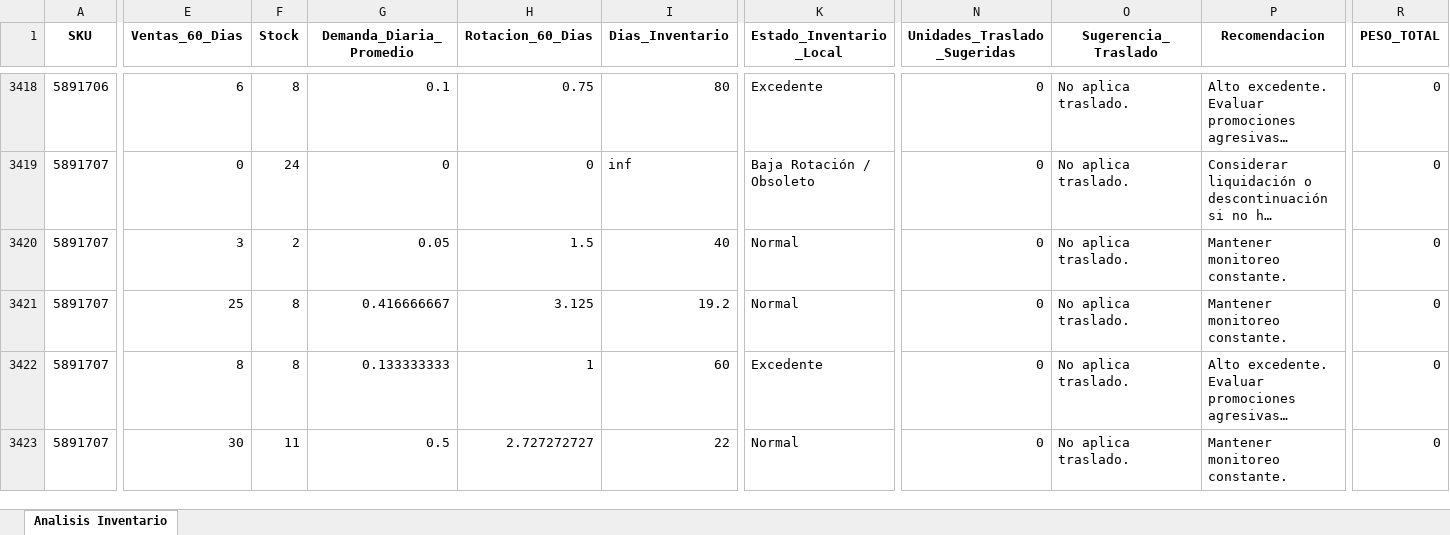
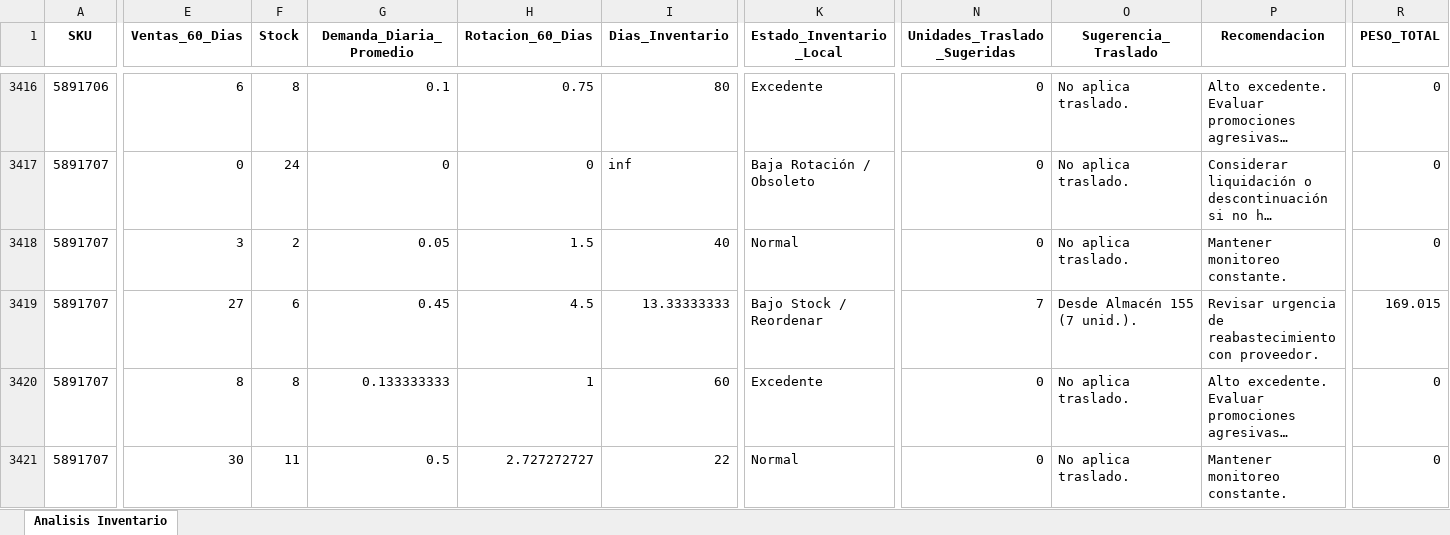
Before and after one commit to DiegoMao201/Rotacion-Iventarios, an Excel workbook: Analisis_Inventario_Resultados_con_Reparto_Detallado.xlsx, sheet Analisis Inventario, drawn as a sheet; only a part is shown, gaps mark what is left out; long unchanged cells end in …; values as stored, in another font and other column widths than the file's, no borders; addresses are those after the commit; the diff covers the shown part only; the diff names each change by its address in the sheet, - before the commit and + after, or states it on an @@ line.

```diff
--- a/Analisis_Inventario_Resultados_con_Reparto_Detallado.xlsx (sheet Analisis Inventario)
+++ b/Analisis_Inventario_Resultados_con_Reparto_Detallado.xlsx (sheet Analisis Inventario)
-E3419 (Ventas_60_Dias): 25
+E3419 (Ventas_60_Dias): 27
-F3419 (Stock): 8
+F3419 (Stock): 6
-G3419 (Demanda_Diaria_Promedio): 0.416666667
+G3419 (Demanda_Diaria_Promedio): 0.45
-H3419 (Rotacion_60_Dias): 3.125
+H3419 (Rotacion_60_Dias): 4.5
-I3419 (Dias_Inventario): 19.2
+I3419 (Dias_Inventario): 13.33333333
-K3419 (Estado_Inventario_Local): Normal
+K3419 (Estado_Inventario_Local): Bajo Stock / Reordenar
-N3419 (Unidades_Traslado_Sugeridas): 0
+N3419 (Unidades_Traslado_Sugeridas): 7
-O3419 (Sugerencia_Traslado): No aplica traslado.
+O3419 (Sugerencia_Traslado): Desde Almacén 155 (7 unid.).
-P3419 (Recomendacion): Mantener monitoreo constante.
+P3419 (Recomendacion): Revisar urgencia de reabastecimiento con proveedor.
-R3419 (PESO_TOTAL): 0
+R3419 (PESO_TOTAL): 169.015
```
Also changed, not shown: 5 added rows, 5 removed rows and 663 edited cells elsewhere in this sheet.
